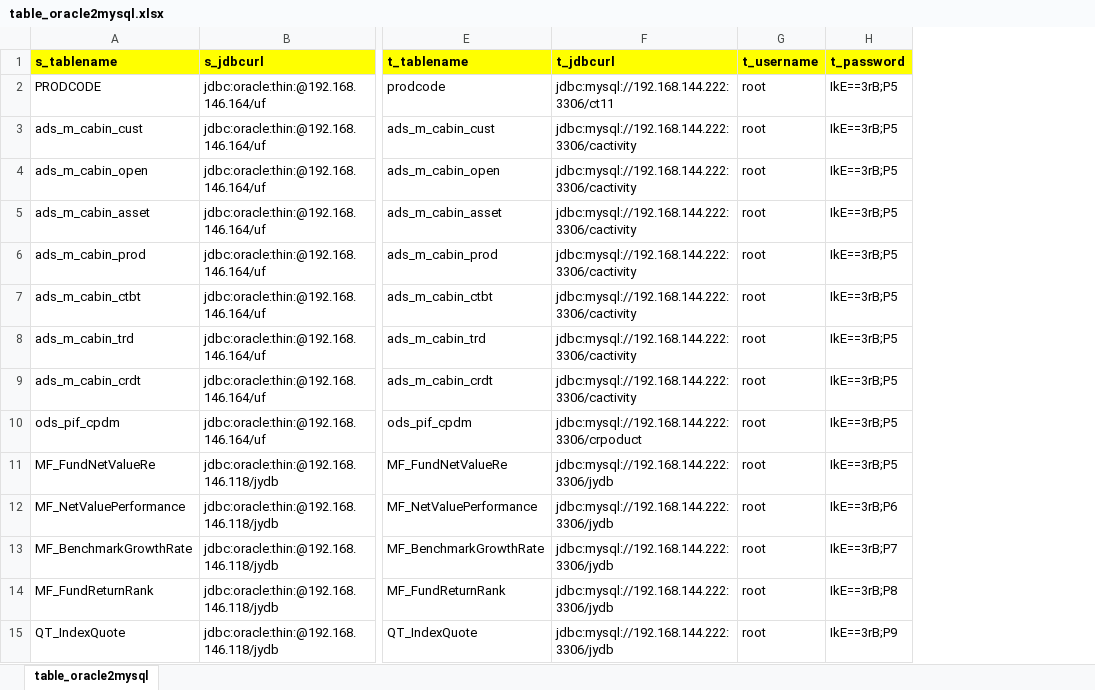
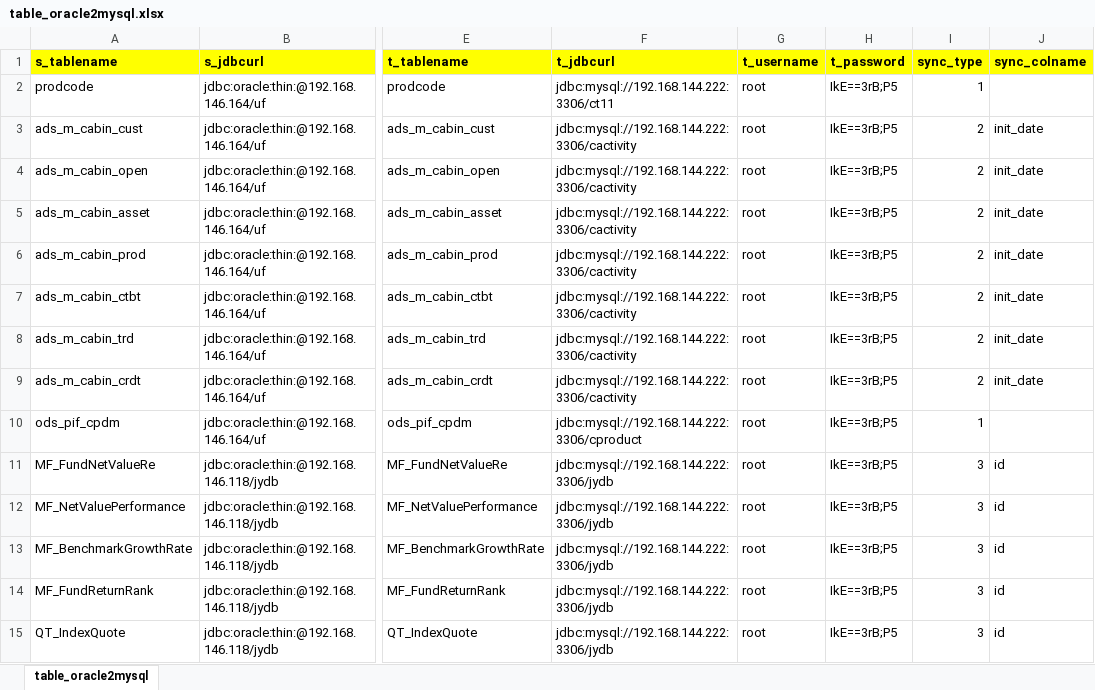
Before and after one commit to maxlongwang/crawl, an Excel workbook: fundinfo/table_oracle2mysql.xlsx, sheet table_oracle2mysql, drawn as a sheet; only a part is shown, gaps mark what is left out; values as stored, in another font and other column widths than the file's, no borders; the diff names each change by its address in the sheet, - before the commit and + after, or states it on an @@ line.

```diff
--- a/fundinfo/table_oracle2mysql.xlsx (sheet table_oracle2mysql)
+++ b/fundinfo/table_oracle2mysql.xlsx (sheet table_oracle2mysql)
+column I (sync_type), rows 2-15: 1 | 2 | 2 | 2 | 2 | 2 | 2 | 2 | 1 | 3 | 3 | 3 | 3 | 3
+column J (sync_colname), rows 3-15: init_date | init_date | init_date | init_date | init_date | init_date | init_date |  | id | id | id | id | id
-A2 (s_tablename): PRODCODE
+A2 (s_tablename): prodcode
-F10 (t_jdbcurl): jdbc:mysql://192.168.144.222:3306/crpoduct
+F10 (t_jdbcurl): jdbc:mysql://192.168.144.222:3306/cproduct
-H12 (t_password): IkE==3rB;P6
+H12 (t_password): IkE==3rB;P5
-H13 (t_password): IkE==3rB;P7
+H13 (t_password): IkE==3rB;P5
-H14 (t_password): IkE==3rB;P8
+H14 (t_password): IkE==3rB;P5
-H15 (t_password): IkE==3rB;P9
+H15 (t_password): IkE==3rB;P5
```
Also changed, not shown: 21 other files.
